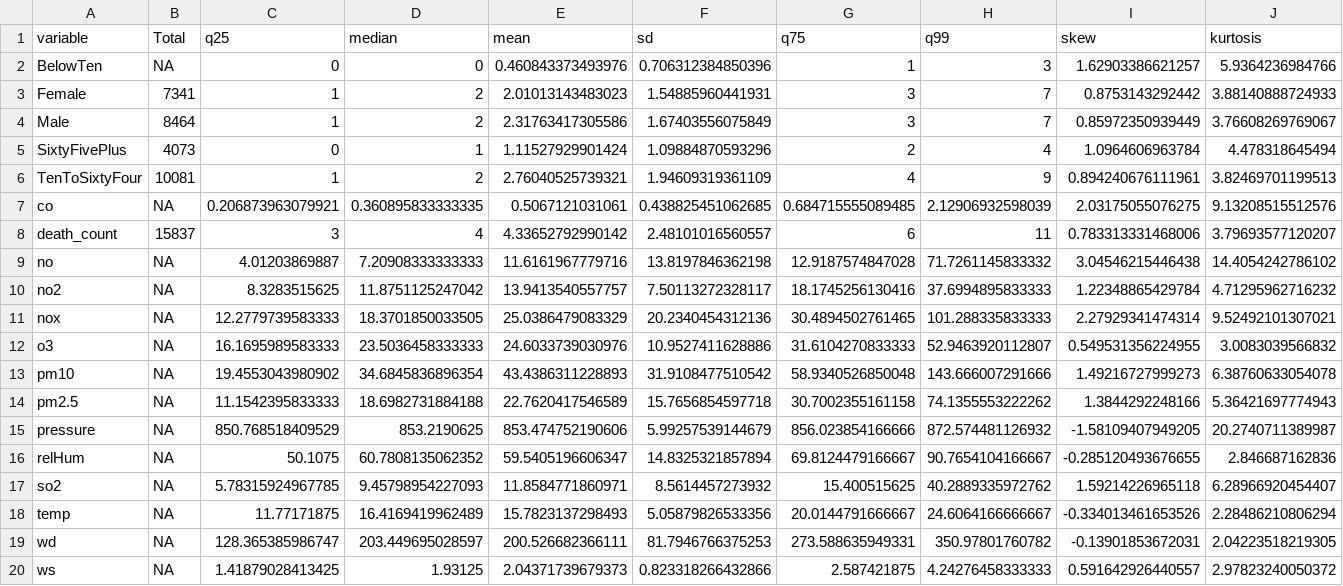
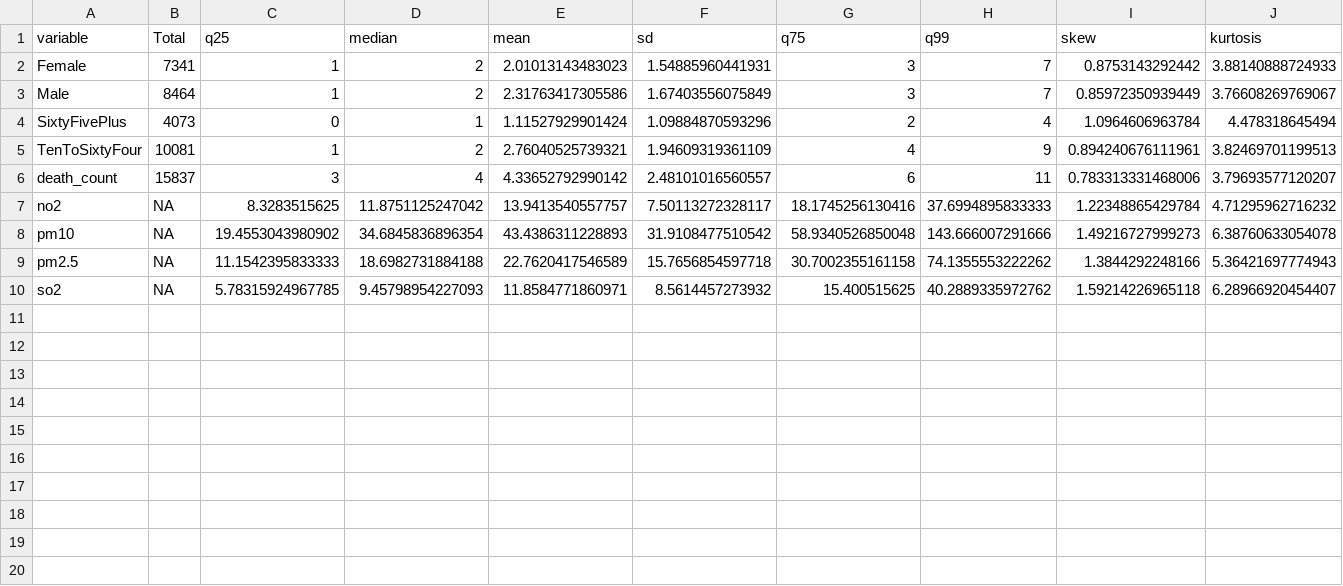
Before and after one commit to Rirhandzu-Novela/Highveld-air-pollution-prediction-health-impacts, a CSV file: RDA/NkaPollCardMortSum.csv, drawn as a sheet; the diff names each change by its address in the sheet, - before the commit and + after, or states it on an @@ line.

```diff
--- a/RDA/NkaPollCardMortSum.csv
+++ b/RDA/NkaPollCardMortSum.csv
-row 2: BelowTen | NA | 0 | 0 | 0.460843373493976 | 0.706312384850396 | 1 | 3 | 1.62903386621257 | 5.9364236984766
-row 7: co | NA | 0.206873963079921 | 0.360895833333335 | 0.5067121031061 | 0.438825451062685 | 0.684715555089485 | 2.12906932598039 | 2.03175055076275 | 9.13208515512576
-row 9: no | NA | 4.01203869887 | 7.20908333333333 | 11.6161967779716 | 13.8197846362198 | 12.9187574847028 | 71.7261145833332 | 3.04546215446438 | 14.4054242786102
-row 11: nox | NA | 12.2779739583333 | 18.3701850033505 | 25.0386479083329 | 20.2340454312136 | 30.4894502761465 | 101.288335833333 | 2.27929341474314 | 9.52492101307021
-row 12: o3 | NA | 16.1695989583333 | 23.5036458333333 | 24.6033739030976 | 10.9527411628886 | 31.6104270833333 | 52.9463920112807 | 0.549531356224955 | 3.0083039566832
-row 15: pressure | NA | 850.768518409529 | 853.2190625 | 853.474752190606 | 5.99257539144679 | 856.023854166666 | 872.574481126932 | -1.58109407949205 | 20.2740711389987
-row 16: relHum | NA | 50.1075 | 60.7808135062352 | 59.5405196606347 | 14.8325321857894 | 69.8124479166667 | 90.7654104166667 | -0.285120493676655 | 2.846687162836
-row 18: temp | NA | 11.77171875 | 16.4169419962489 | 15.7823137298493 | 5.05879826533356 | 20.0144791666667 | 24.6064166666667 | -0.334013461653526 | 2.28486210806294
-row 19: wd | NA | 128.365385986747 | 203.449695028597 | 200.526682366111 | 81.7946766375253 | 273.588635949331 | 350.97801760782 | -0.13901853672031 | 2.04223518219305
-row 20: ws | NA | 1.41879028413425 | 1.93125 | 2.04371739679373 | 0.823318266432866 | 2.587421875 | 4.24276458333333 | 0.591642926440557 | 2.97823240050372
```
Also changed, not shown: RDA/GertPollCardMortSum.csv, RDA/GertPollPulMortSum.csv, 5 other files.
